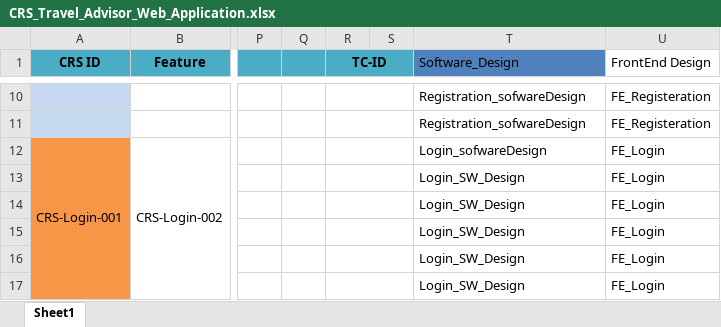
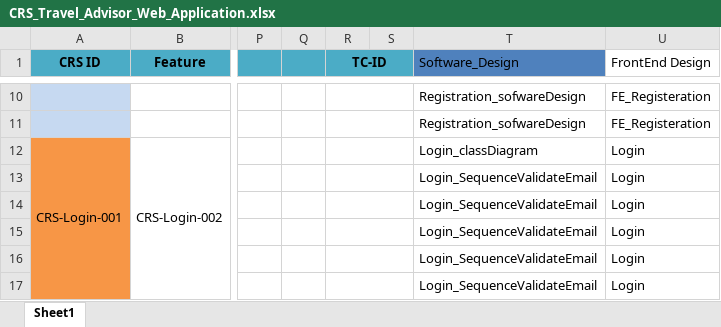
Before and after one commit to Mohamed-Mohsen98/Travel-Advisor-Web-Application, an Excel workbook: Requirments/CRS_Travel_Advisor_Web_Application.xlsx, sheet Sheet1, drawn as a sheet; only a part is shown, gaps mark what is left out; values as stored, in another font and other column widths than the file's, no borders; the diff covers the shown part only; the diff names each change by its address in the sheet, - before the commit and + after, or states it on an @@ line.

Commit message:
CRS_V2.1
Login feature linked (SRS, Design)

```diff
--- a/Requirments/CRS_Travel_Advisor_Web_Application.xlsx (sheet Sheet1)
+++ b/Requirments/CRS_Travel_Advisor_Web_Application.xlsx (sheet Sheet1)
-T12 (Software_Design): Login_sofwareDesign
+T12 (Software_Design): Login_classDiagram
-U12:U17 (FrontEnd Design): FE_Login
+U12:U17 (FrontEnd Design): Login
-T13:T17 (Software_Design): Login_SW_Design
+T13:T17 (Software_Design): Login_SequenceValidateEmail
```
Also changed, not shown: 10 edited cells elsewhere in this sheet.
